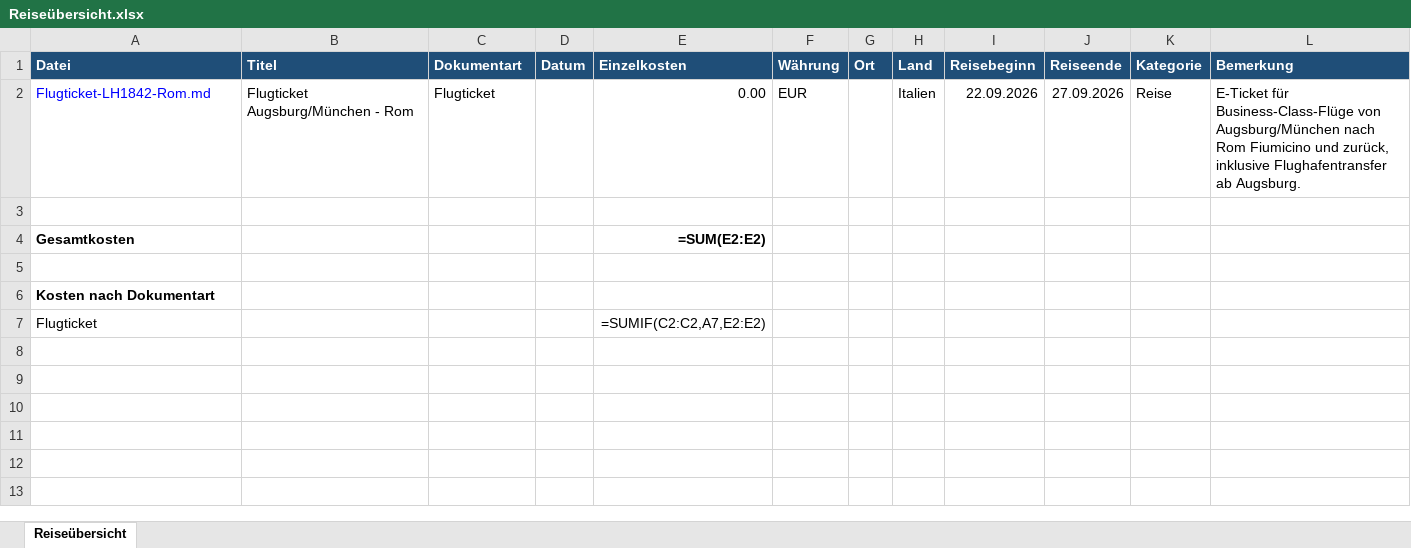
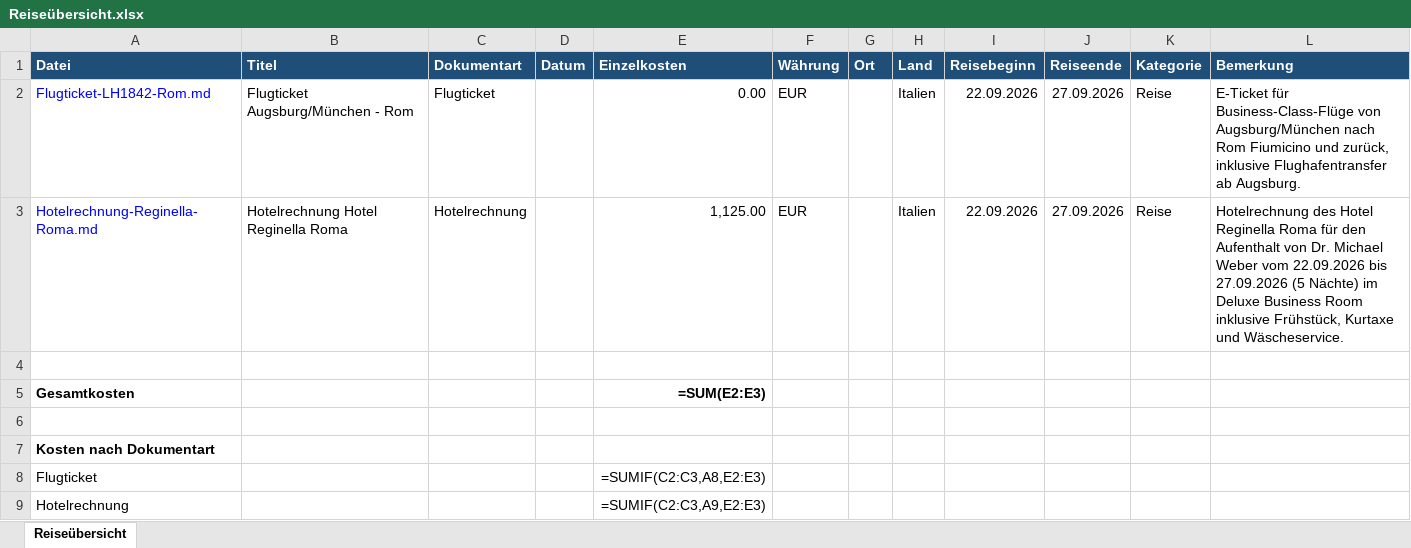
Before and after one commit to Luana-Br19/FlowMind, an Excel workbook: Inbox/Geschaeftsreise/2026/Q3/2026-09-22_Rom/Reiseübersicht.xlsx, sheet Reiseübersicht, drawn as a sheet; values as stored, in another font and other column widths than the file's, no borders; formulas without a stored value are shown as written; addresses are those after the commit; the diff names each change by its address in the sheet, - before the commit and + after, or states it on an @@ line.

Commit message:
Add geschaeftsreise: Hotelrechnung Hotel Reginella Roma

```diff
--- a/Inbox/Geschaeftsreise/2026/Q3/2026-09-22_Rom/Reiseübersicht.xlsx (sheet Reiseübersicht)
+++ b/Inbox/Geschaeftsreise/2026/Q3/2026-09-22_Rom/Reiseübersicht.xlsx (sheet Reiseübersicht)
+row 3: Hotelrechnung-Reginella-Roma.md | Hotelrechnung Hotel Reginella Roma | Hotelrechnung |  | 1,125.00 | EUR |  | Italien | 22.09.2026 | 27.09.2026 | Reise | Hotelrechnung des Hotel Reginella Roma für den Aufenthalt von Dr. Michael Weber vom 22.09.2026 bis 27.09.2026 (5 Nächte) im Deluxe Business Room inklusive Frühstück, Kurtaxe und Wäscheservice.
-E5 (Einzelkosten): =SUM(E2:E2)
+E5 (Einzelkosten): =SUM(E2:E3)
-E8 (Einzelkosten): =SUMIF(C2:C2,A7,E2:E2)
+E8 (Einzelkosten): =SUMIF(C2:C3,A8,E2:E3)
+row 9: Hotelrechnung |  |  |  | =SUMIF(C2:C3,A9,E2:E3)
```
Also changed, not shown: 3 other files.
